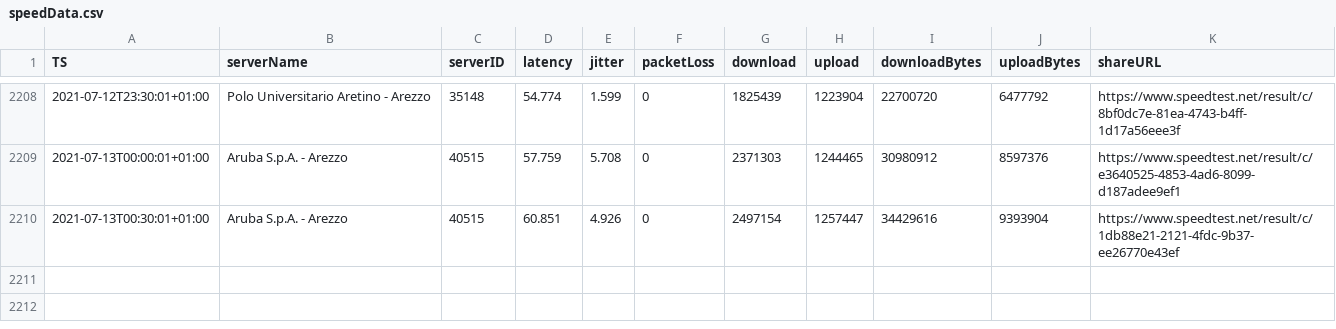
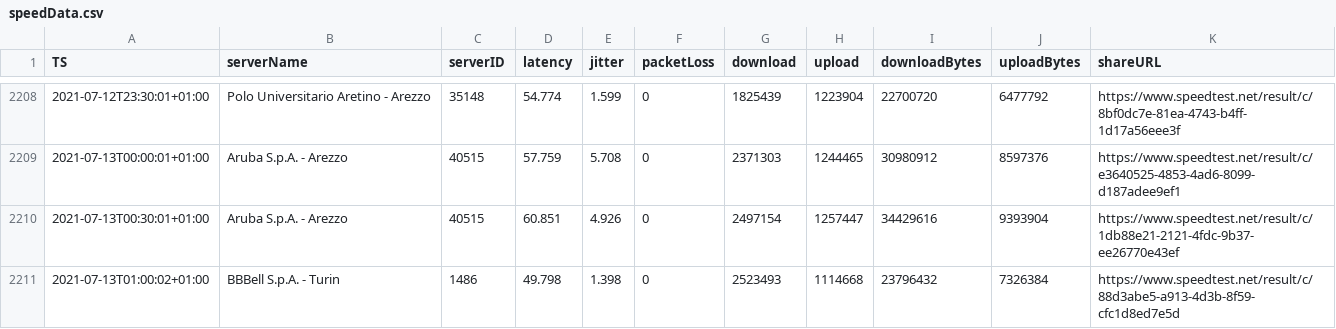
Before and after one commit to mauriziopapini/datalog, a CSV file: speedData.csv, drawn as a sheet; only a part is shown, gaps mark what is left out.

Commit message:
upd

```diff
--- a/speedData.csv
+++ b/speedData.csv
@@ -2210 +2210,2 @@
 "2021-07-13T00:30:01+01:00","Aruba S.p.A. - Arezzo","40515","60.851","4.926","0","2497154","1257447","34429616","9393904","https://www.speedtest.net/result/c/1db88e21-2121-4fdc-9b37-ee26770e43ef"
+"2021-07-13T01:00:02+01:00","BBBell S.p.A. - Turin","1486","49.798","1.398","0","2523493","1114668","23796432","7326384","https://www.speedtest.net/result/c/88d3abe5-a913-4d3b-8f59-cfc1d8ed7e5d"
```
